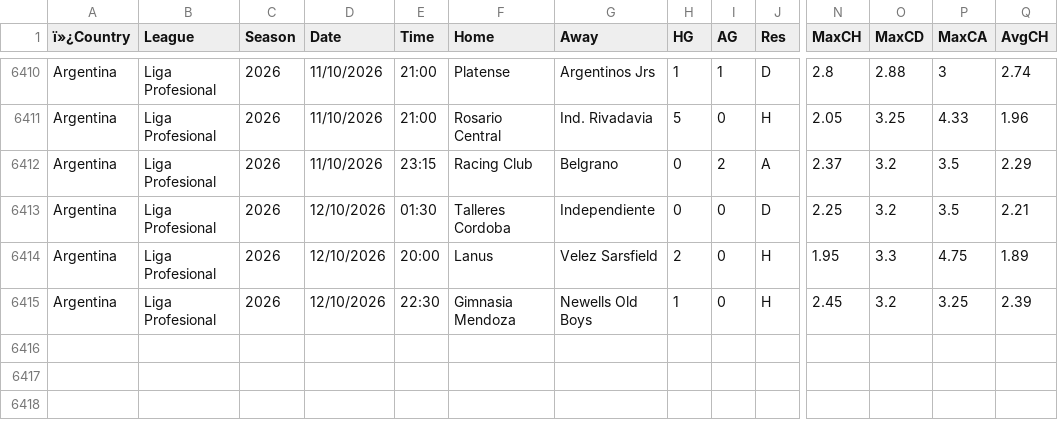
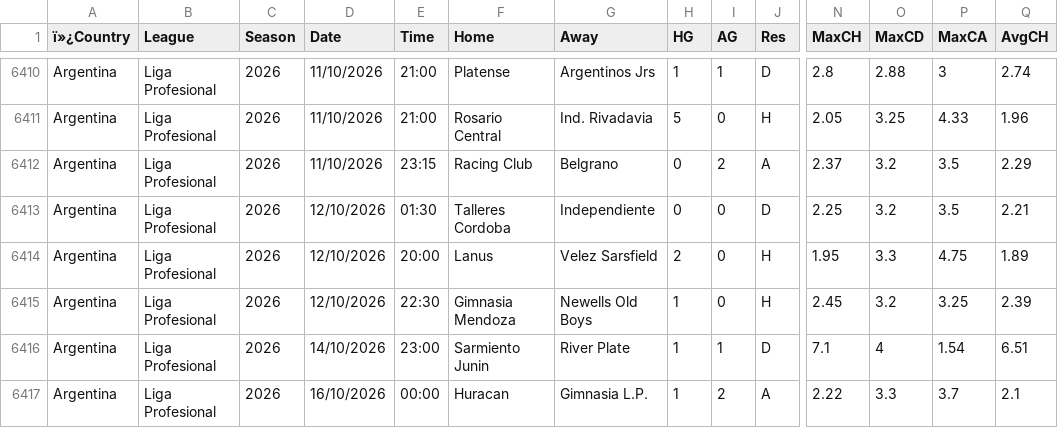
Before and after one commit to Dudusola/tete, a CSV file: data/historical/ArgentineLeague.csv, drawn as a sheet; only a part is shown, gaps mark what is left out; rows hold the shown columns only; the diff names each change by its address in the sheet, - before the commit and + after, or states it on an @@ line.

```diff
--- a/data/historical/ArgentineLeague.csv
+++ b/data/historical/ArgentineLeague.csv
+row 6416: Argentina | Liga Profesional | 2026 | 14/10/2026 | 23:00 | Sarmiento Junin | River Plate | 1 | 1 | D | 7.1 | 4 | 1.54 | 6.51
+row 6417: Argentina | Liga Profesional | 2026 | 16/10/2026 | 00:00 | Huracan | Gimnasia L.P. | 1 | 2 | A | 2.22 | 3.3 | 3.7 | 2.1
```
Also changed, not shown: data/historical/USALeague.csv, data/sports_history/nfl_qb_starts.csv, 3 other files.
